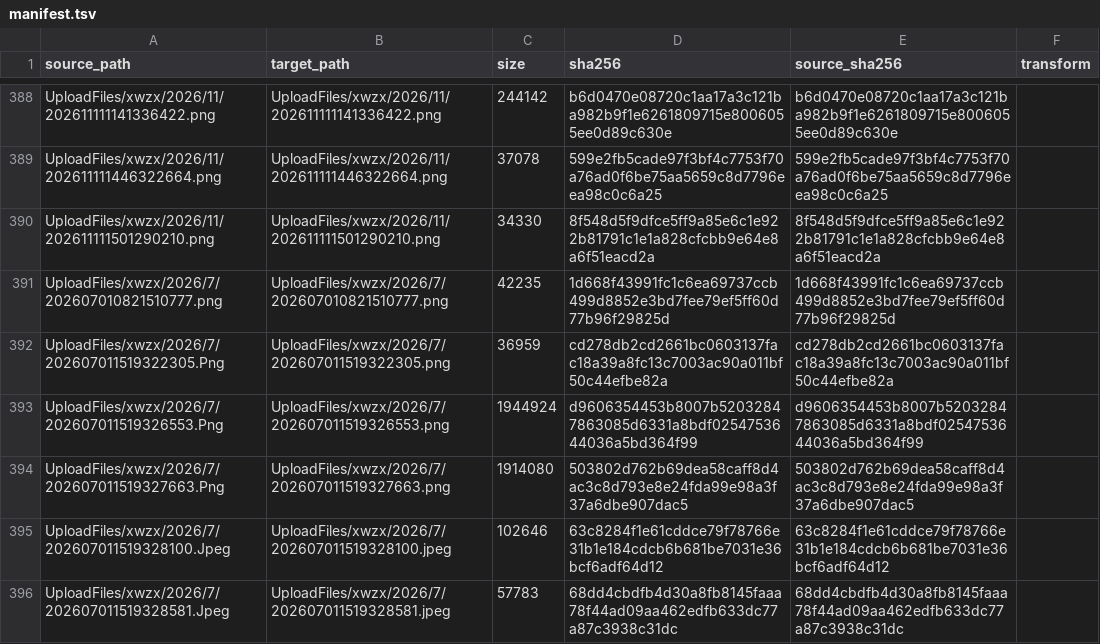
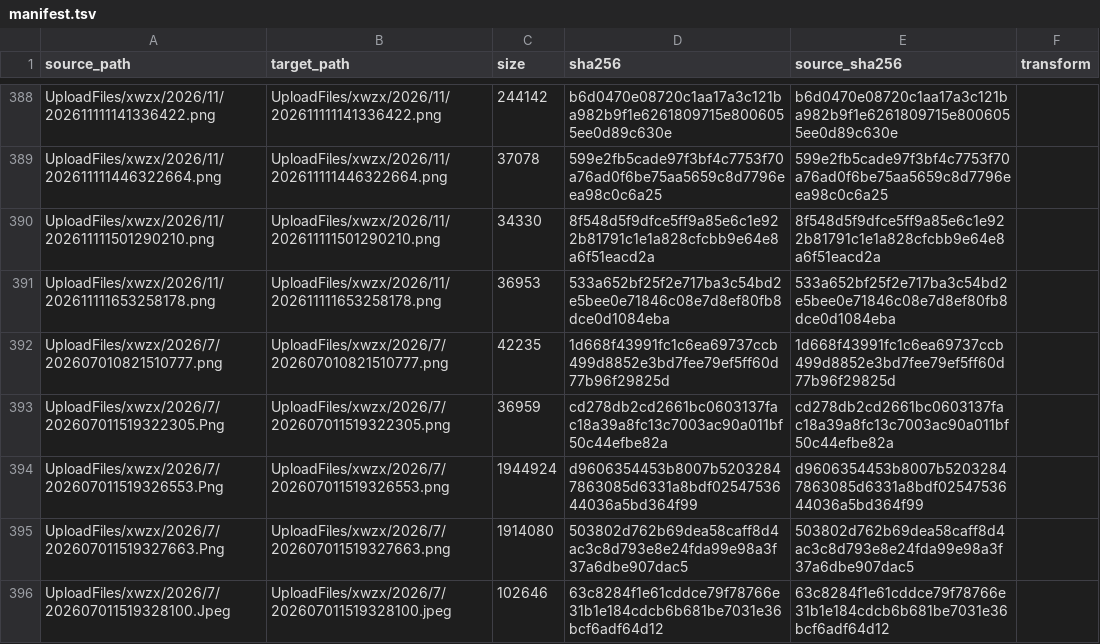
Before and after one commit to Shaoxing-No-1-High-School/Shaoxingyizhong-img-xwzx-2026-h2, a TSV file: manifest.tsv, drawn as a sheet; only a part is shown, gaps mark what is left out; the shorter side is filled out with more unchanged rows; the diff names each change by its address in the sheet, - before the commit and + after, or states it on an @@ line.

```diff
--- a/manifest.tsv
+++ b/manifest.tsv
+row 391: UploadFiles/xwzx/2026/11/202611111653258178.png | UploadFiles/xwzx/2026/11/202611111653258178.png | 36953 | 533a652bf25f2e717ba3c54bd2e5bee0e71846c08e7d8ef80fb8dce0d1084eba | 533a652bf25f2e717ba3c54bd2e5bee0e71846c08e7d8ef80fb8dce0d1084eba
```
Also changed, not shown: 1 other file.
